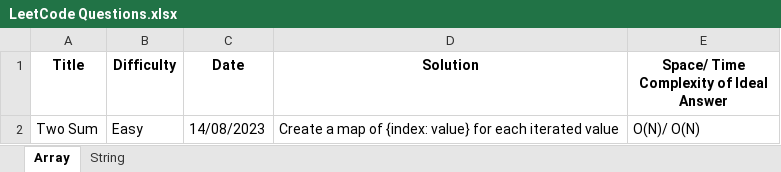
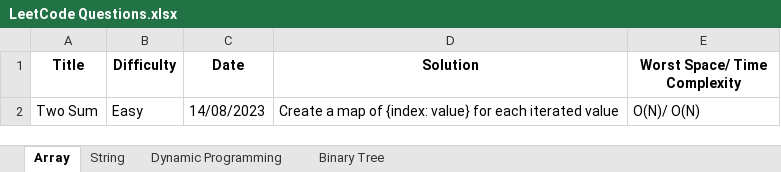
Before and after one commit to manan2412/LeetCode, an Excel workbook: LeetCode Questions.xlsx, sheet Array, drawn as a sheet; values as stored, in another font and other column widths than the file's, no borders; charts and pictures not drawn; the diff names each change by its address in the sheet, - before the commit and + after, or states it on an @@ line.

```diff
--- a/LeetCode Questions.xlsx (sheet Array)
+++ b/LeetCode Questions.xlsx (sheet Array)
+sheet tab: Dynamic Programming
+sheet tab: Binary Tree
-E1: Space/ Time Complexity of Ideal Answer
+E1: Worst Space/ Time Complexity
```
Also changed, not shown: sheet String, charts or pictures, 2 other files.
